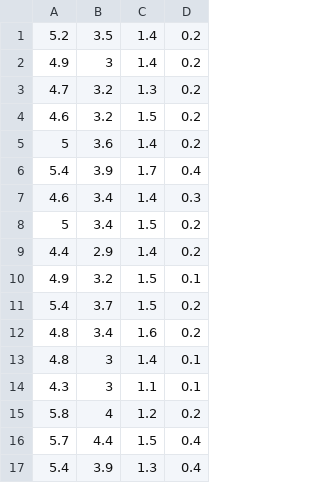
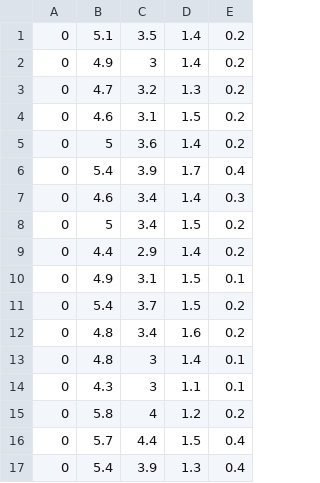
Before and after one commit to thinkler/diplome-reduction, a CSV file: iris.csv, drawn as a sheet; only a part is shown; addresses are those after the commit; the diff covers the shown part only; the diff names each change by its address in the sheet, - before the commit and + after, or states it on an @@ line.

```diff
--- a/iris.csv
+++ b/iris.csv
+column A, rows 1-17: all 0
-B1: 5.2
+B1: 5.1
-C4: 3.2
+C4: 3.1
-C10: 3.2
+C10: 3.1
```
Also changed, not shown: 12 edited cells elsewhere in this file, 3 other files.
